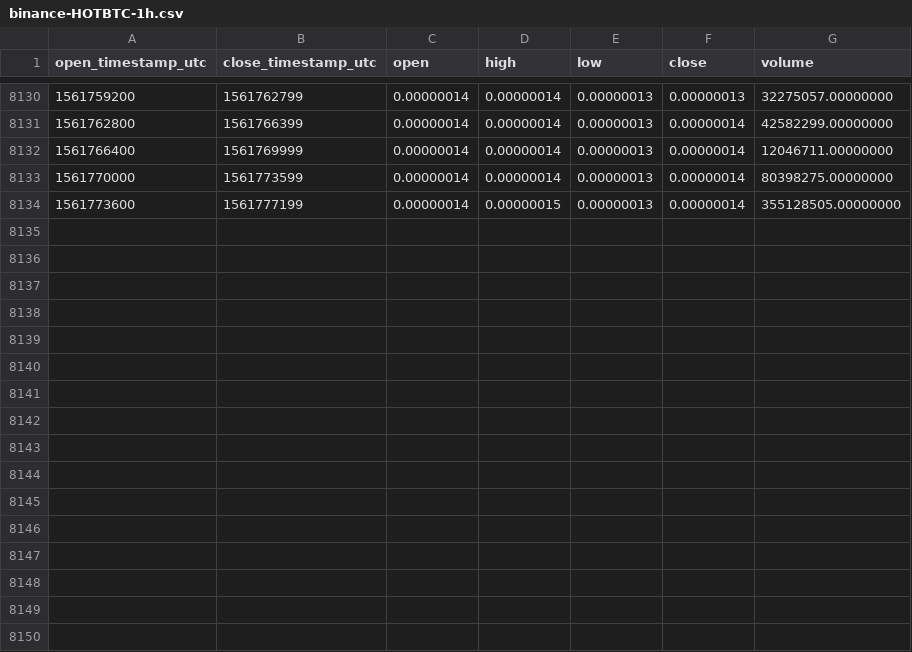
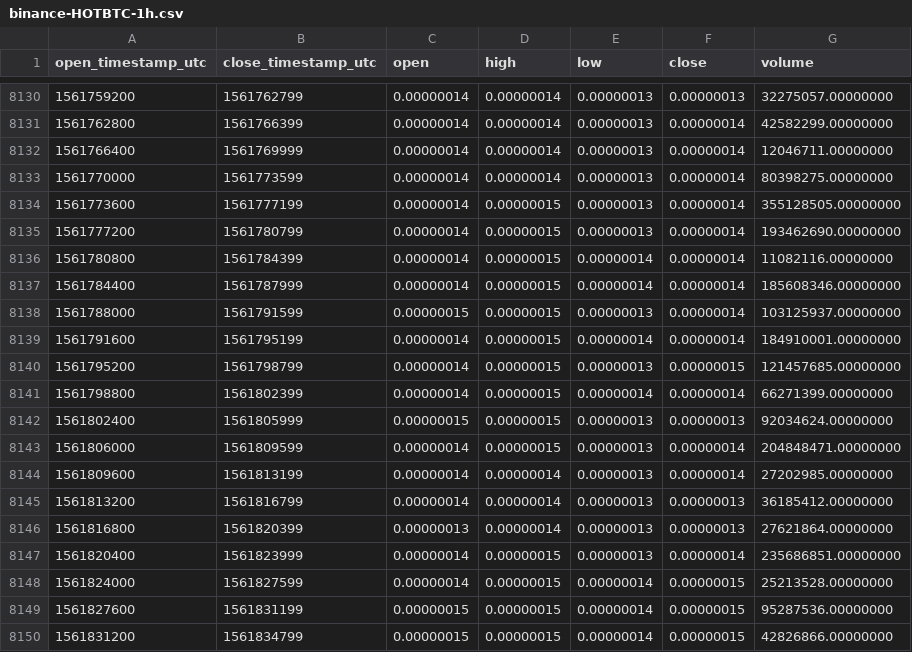
Before and after one commit to cryptobigbro/binance-HOTBTC, a CSV file: binance-HOTBTC-1h.csv, drawn as a sheet; only a part is shown, gaps mark what is left out; the diff names each change by its address in the sheet, - before the commit and + after, or states it on an @@ line.

Commit message:
Update OHLCV data.

```diff
--- a/binance-HOTBTC-1h.csv
+++ b/binance-HOTBTC-1h.csv
+row 8135: 1561777200 | 1561780799 | 0.00000014 | 0.00000015 | 0.00000013 | 0.00000014 | 193462690.00000000
+row 8136: 1561780800 | 1561784399 | 0.00000014 | 0.00000015 | 0.00000014 | 0.00000014 | 11082116.00000000
+row 8137: 1561784400 | 1561787999 | 0.00000014 | 0.00000015 | 0.00000014 | 0.00000014 | 185608346.00000000
+row 8138: 1561788000 | 1561791599 | 0.00000015 | 0.00000015 | 0.00000013 | 0.00000014 | 103125937.00000000
+row 8139: 1561791600 | 1561795199 | 0.00000014 | 0.00000015 | 0.00000014 | 0.00000014 | 184910001.00000000
+row 8140: 1561795200 | 1561798799 | 0.00000014 | 0.00000015 | 0.00000013 | 0.00000015 | 121457685.00000000
+row 8141: 1561798800 | 1561802399 | 0.00000014 | 0.00000015 | 0.00000014 | 0.00000014 | 66271399.00000000
+row 8142: 1561802400 | 1561805999 | 0.00000015 | 0.00000015 | 0.00000013 | 0.00000013 | 92034624.00000000
+row 8143: 1561806000 | 1561809599 | 0.00000014 | 0.00000015 | 0.00000013 | 0.00000014 | 204848471.00000000
+row 8144: 1561809600 | 1561813199 | 0.00000014 | 0.00000014 | 0.00000013 | 0.00000014 | 27202985.00000000
+row 8145: 1561813200 | 1561816799 | 0.00000014 | 0.00000014 | 0.00000013 | 0.00000013 | 36185412.00000000
+row 8146: 1561816800 | 1561820399 | 0.00000013 | 0.00000014 | 0.00000013 | 0.00000013 | 27621864.00000000
+row 8147: 1561820400 | 1561823999 | 0.00000014 | 0.00000015 | 0.00000013 | 0.00000014 | 235686851.00000000
+row 8148: 1561824000 | 1561827599 | 0.00000014 | 0.00000015 | 0.00000014 | 0.00000015 | 25213528.00000000
+row 8149: 1561827600 | 1561831199 | 0.00000015 | 0.00000015 | 0.00000014 | 0.00000015 | 95287536.00000000
+row 8150: 1561831200 | 1561834799 | 0.00000015 | 0.00000015 | 0.00000014 | 0.00000015 | 42826866.00000000
```
